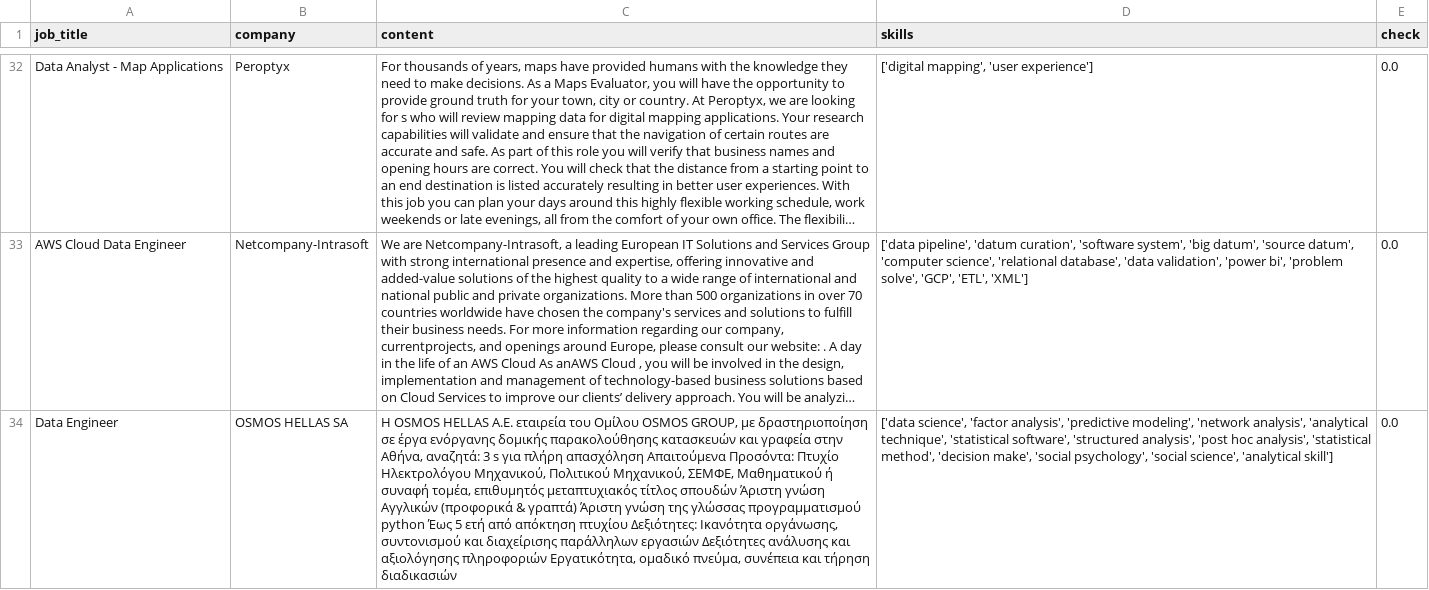
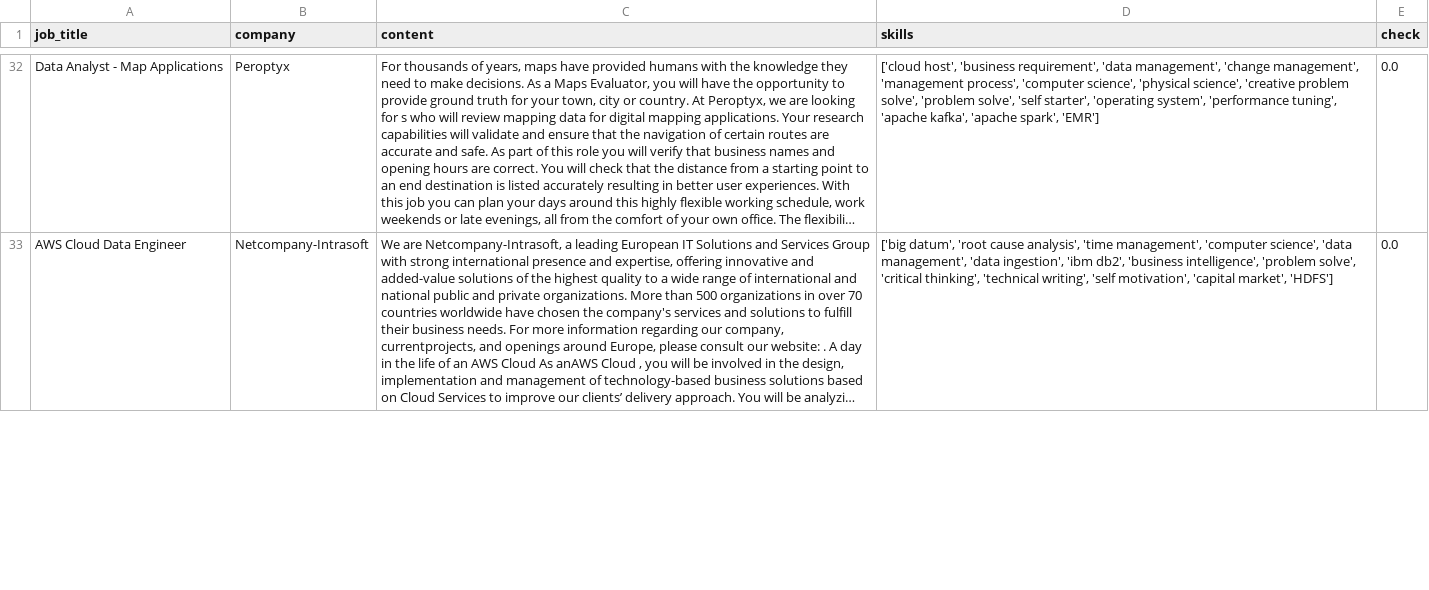
Before and after one commit to AsteriosDS/Greek-Data-Jobs-Clustering, a CSV file: df_c.csv, drawn as a sheet; only a part is shown, gaps mark what is left out; long unchanged cells end in …; removed rows and columns are numbered as before the commit, all else as after; the diff covers the shown part only; the diff names each change by its address in the sheet, - before the commit and + after, or states it on an @@ line.

```diff
--- a/df_c.csv
+++ b/df_c.csv
-D32 (skills): ['digital mapping', 'user experience']
+D32 (skills): ['cloud host', 'business requirement', 'data management', 'change management', 'management process', 'computer science', 'physical science', 'creative problem solve', 'problem solve', 'self starter', 'operating system', 'performance tuning', 'apache kafka', 'apache spark', 'EMR']
-D33 (skills): ['data pipeline', 'datum curation', 'software system', 'big datum', 'source datum', 'computer science', 'relational database', 'data validation', 'power bi', 'problem solve', 'GCP', 'ETL', 'XML']
+D33 (skills): ['big datum', 'root cause analysis', 'time management', 'computer science', 'data management', 'data ingestion', 'ibm db2', 'business intelligence', 'problem solve', 'critical thinking', 'technical writing', 'self motivation', 'capital market', 'HDFS']
-row 34: Data Engineer | OSMOS HELLAS SA | Η OSMOS HELLAS Α.Ε. εταιρεία του Ομίλου OSMOS GROUP, με δραστηριοποίηση σε έργα ενόργανης δομικής παρακολούθησης κατασκευών και γραφεία στην Αθήνα, αναζητά: 3 s για πλήρη απασχόληση Απαιτούμενα Προσόντα: Πτυχίο Ηλεκτρολόγου Μηχανικού, Πολιτικού Μηχανικού, ΣΕΜΦΕ, Μαθηματικού ή συναφή τομέα, επιθυμητός μεταπτυχιακός τίτλος σπουδών Άριστη γνώση Αγγλικών (προφορικά & γραπτά) Άριστη γνώση της γλώσσας προγραμματισμού python Έως 5 ετή από απόκτηση πτυχίου Δεξιότητες: Ικανότητα οργάνωσης, συντονισμού και διαχείρισης παράλληλων εργασιών Δεξιότητες ανάλυσης και αξιολόγησης πληροφοριών Εργατικότητα, oμαδικό πνεύμα, συνέπεια και τήρηση διαδικασιών | ['data science', 'factor analysis', 'predictive modeling', 'network analysis', 'analytical technique', 'statistical software', 'structured analysis', 'post hoc analysis', 'statistical method', 'decision make', 'social psychology', 'social science', 'analytical skill'] | 0.0
```
Also changed, not shown: 5 added rows, 4 removed rows and 18 edited cells elsewhere in this file, embeddings_3d.csv, job_board.csv, 3 other files.
